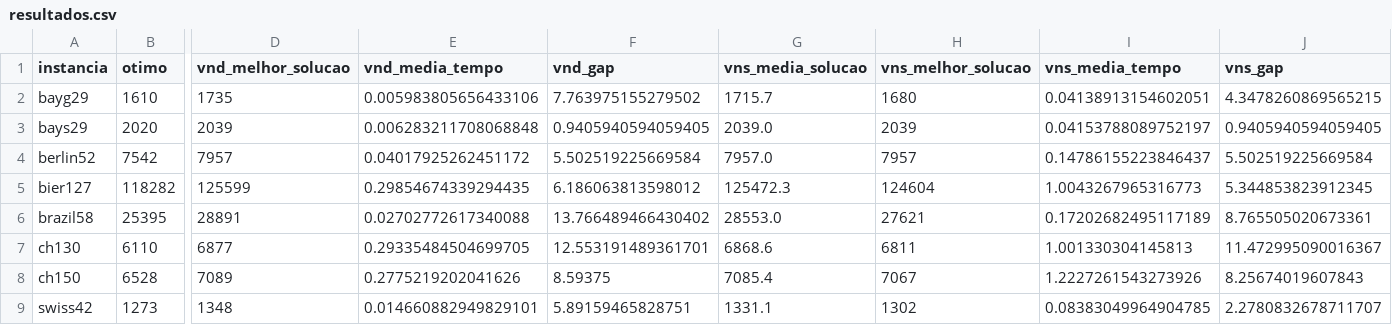
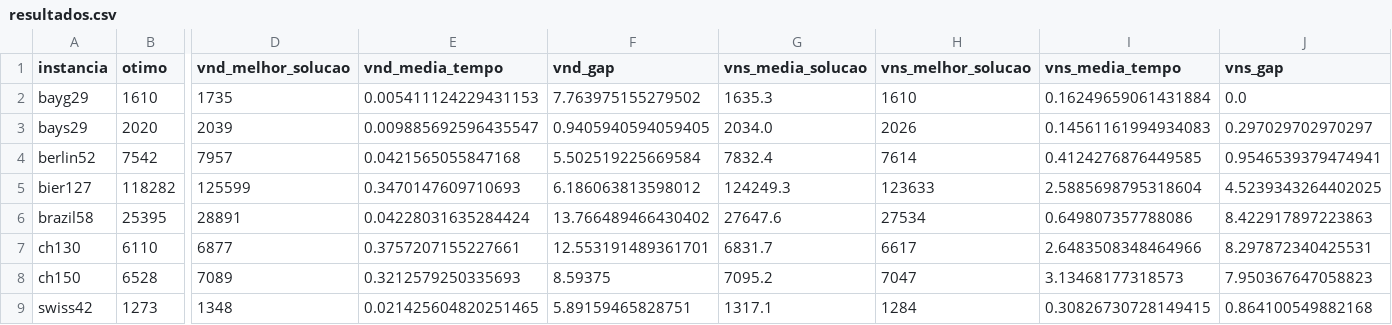
Before and after one commit to nivaldomcj/ppgi-edca-projetotsp, a CSV file: resultados.csv, drawn as a sheet; only a part is shown, gaps mark what is left out; the diff names each change by its address in the sheet, - before the commit and + after, or states it on an @@ line.

Commit message:
Added new results for shake change

```diff
--- a/resultados.csv
+++ b/resultados.csv
-E2 (vnd_media_tempo): 0.005983805656433106
+E2 (vnd_media_tempo): 0.005411124229431153
-G2 (vns_media_solucao): 1715.7
+G2 (vns_media_solucao): 1635.3
-H2 (vns_melhor_solucao): 1680
+H2 (vns_melhor_solucao): 1610
-I2 (vns_media_tempo): 0.04138913154602051
+I2 (vns_media_tempo): 0.16249659061431884
-J2 (vns_gap): 4.3478260869565215
+J2 (vns_gap): 0.0
-E3 (vnd_media_tempo): 0.006283211708068848
+E3 (vnd_media_tempo): 0.009885692596435547
-G3 (vns_media_solucao): 2039.0
+G3 (vns_media_solucao): 2034.0
-H3 (vns_melhor_solucao): 2039
+H3 (vns_melhor_solucao): 2026
-I3 (vns_media_tempo): 0.04153788089752197
+I3 (vns_media_tempo): 0.14561161994934083
-J3 (vns_gap): 0.9405940594059405
+J3 (vns_gap): 0.297029702970297
-E4 (vnd_media_tempo): 0.04017925262451172
+E4 (vnd_media_tempo): 0.0421565055847168
-G4 (vns_media_solucao): 7957.0
+G4 (vns_media_solucao): 7832.4
-H4 (vns_melhor_solucao): 7957
+H4 (vns_melhor_solucao): 7614
-I4 (vns_media_tempo): 0.14786155223846437
+I4 (vns_media_tempo): 0.4124276876449585
-J4 (vns_gap): 5.502519225669584
+J4 (vns_gap): 0.9546539379474941
-E5 (vnd_media_tempo): 0.29854674339294435
+E5 (vnd_media_tempo): 0.3470147609710693
-G5 (vns_media_solucao): 125472.3
+G5 (vns_media_solucao): 124249.3
-H5 (vns_melhor_solucao): 124604
+H5 (vns_melhor_solucao): 123633
-I5 (vns_media_tempo): 1.0043267965316773
+I5 (vns_media_tempo): 2.5885698795318604
-J5 (vns_gap): 5.344853823912345
+J5 (vns_gap): 4.5239343264402025
-E6 (vnd_media_tempo): 0.02702772617340088
+E6 (vnd_media_tempo): 0.04228031635284424
-G6 (vns_media_solucao): 28553.0
+G6 (vns_media_solucao): 27647.6
-H6 (vns_melhor_solucao): 27621
+H6 (vns_melhor_solucao): 27534
-I6 (vns_media_tempo): 0.17202682495117189
+I6 (vns_media_tempo): 0.649807357788086
-J6 (vns_gap): 8.765505020673361
+J6 (vns_gap): 8.422917897223863
-E7 (vnd_media_tempo): 0.29335484504699705
+E7 (vnd_media_tempo): 0.3757207155227661
-G7 (vns_media_solucao): 6868.6
+G7 (vns_media_solucao): 6831.7
-H7 (vns_melhor_solucao): 6811
+H7 (vns_melhor_solucao): 6617
-I7 (vns_media_tempo): 1.001330304145813
+I7 (vns_media_tempo): 2.6483508348464966
-J7 (vns_gap): 11.472995090016367
+J7 (vns_gap): 8.297872340425531
-E8 (vnd_media_tempo): 0.2775219202041626
+E8 (vnd_media_tempo): 0.3212579250335693
-G8 (vns_media_solucao): 7085.4
+G8 (vns_media_solucao): 7095.2
-H8 (vns_melhor_solucao): 7067
+H8 (vns_melhor_solucao): 7047
-I8 (vns_media_tempo): 1.2227261543273926
+I8 (vns_media_tempo): 3.13468177318573
-J8 (vns_gap): 8.25674019607843
+J8 (vns_gap): 7.950367647058823
-E9 (vnd_media_tempo): 0.014660882949829101
+E9 (vnd_media_tempo): 0.021425604820251465
-G9 (vns_media_solucao): 1331.1
+G9 (vns_media_solucao): 1317.1
-H9 (vns_melhor_solucao): 1302
+H9 (vns_melhor_solucao): 1284
-I9 (vns_media_tempo): 0.08383049964904785
+I9 (vns_media_tempo): 0.30826730728149415
-J9 (vns_gap): 2.2780832678711707
+J9 (vns_gap): 0.864100549882168
```
